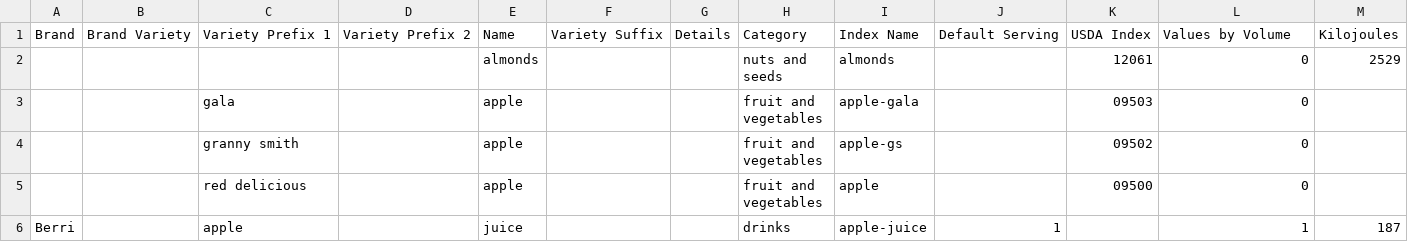
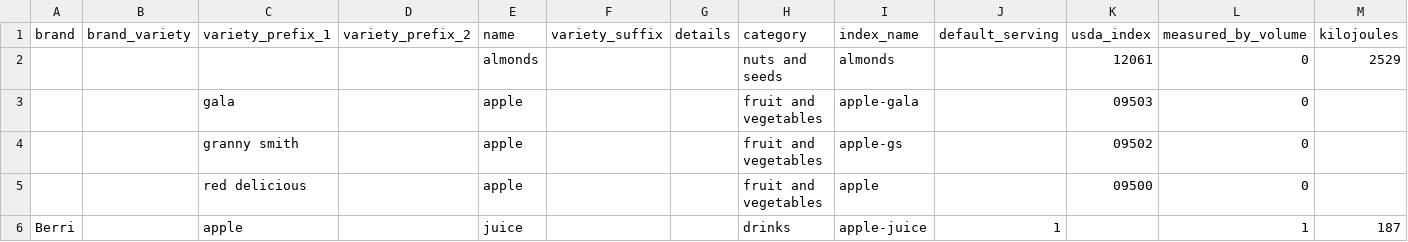
Before and after one commit to MachFour/macros-data, a CSV file: foods.csv, drawn as a sheet; only a part is shown; removed rows and columns are numbered as before the commit, all else as after; rows hold the shown columns only; the diff names each change by its address in the sheet, - before the commit and + after, or states it on an @@ line.

```diff
--- a/foods.csv
+++ b/foods.csv
-row 1: Brand | Brand Variety | Variety Prefix 1 | Variety Prefix 2 | Name | Variety Suffix | Details | Category | Index Name | Default Serving | USDA Index | Values by Volume | Kilojoules
+row 1: brand | brand_variety | variety_prefix_1 | variety_prefix_2 | name | variety_suffix | details | category | index_name | default_serving | usda_index | measured_by_volume | kilojoules
```
Also changed, not shown: servings.csv, 1 other file.
